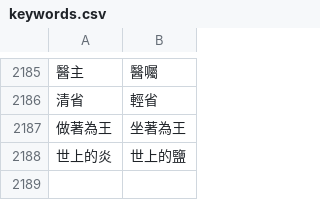
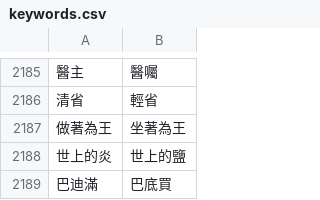
Before and after one commit to Enoooch0921/Srt-Christian-vocabulary-replacement, a CSV file: keywords.csv, drawn as a sheet; only a part is shown, gaps mark what is left out; the diff names each change by its address in the sheet, - before the commit and + after, or states it on an @@ line.

Commit message:
Update keywords.csv

```diff
--- a/keywords.csv
+++ b/keywords.csv
+row 2189: 巴迪滿 | 巴底買
```
